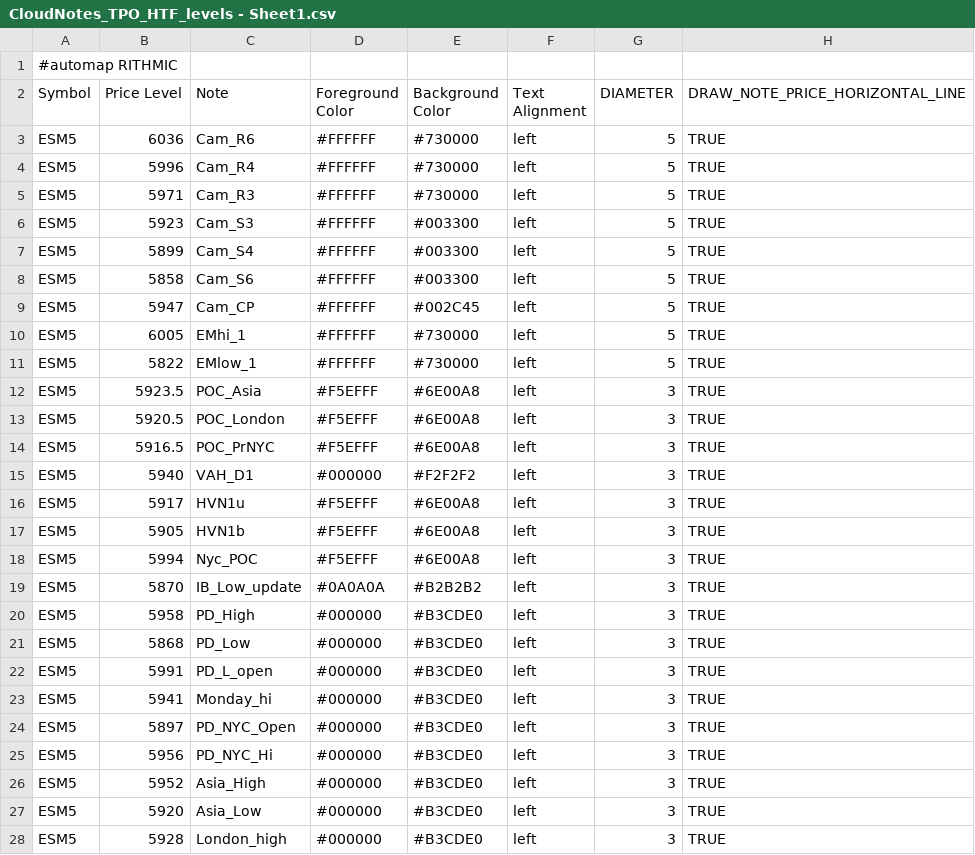
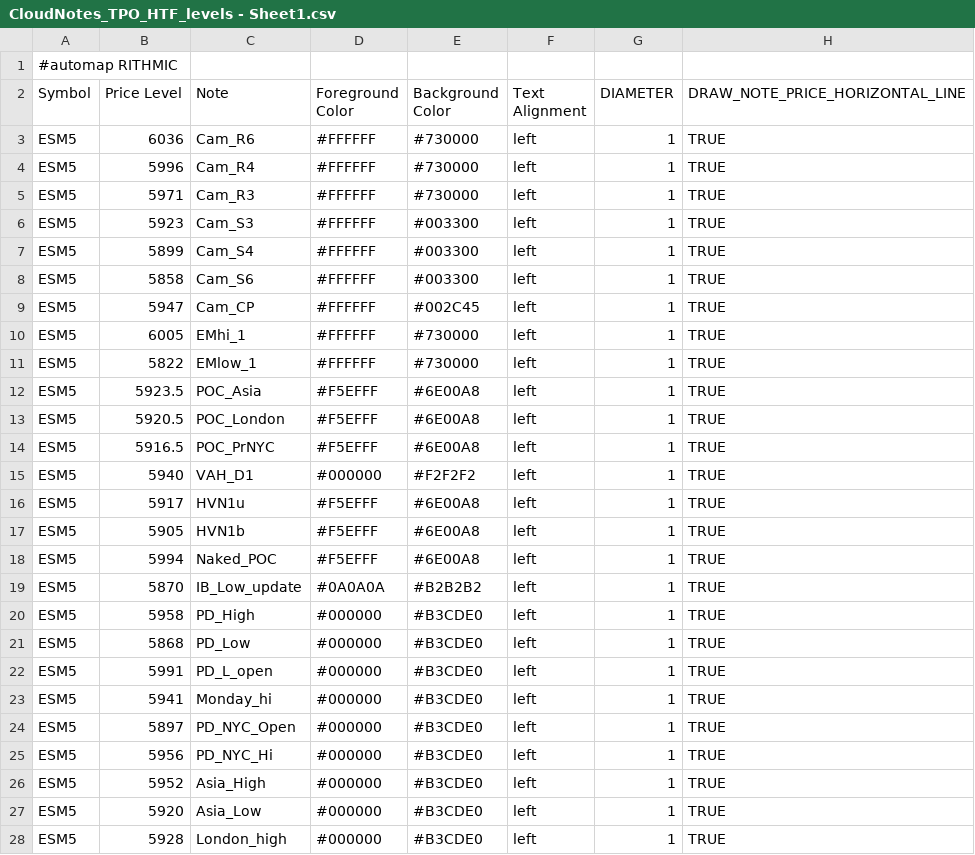
Before and after one commit to Ghostz-Of-Moar/Bookmap_NOTES, a CSV file: CloudNotes_TPO_HTF_levels - Sheet1.csv, drawn as a sheet; only a part is shown; the diff covers the shown part only.

Commit message:
Update CloudNotes_TPO_HTF_levels - Sheet1.csv

```diff
--- a/CloudNotes_TPO_HTF_levels - Sheet1.csv
+++ b/CloudNotes_TPO_HTF_levels - Sheet1.csv
@@ -2,27 +2,27 @@
 Symbol,Price Level,Note,Foreground Color,Background Color,Text Alignment,DIAMETER, DRAW_NOTE_PRICE_HORIZONTAL_LINE
-ESM5,6036,Cam_R6,#FFFFFF,#730000,left,5,TRUE
-ESM5,5996,Cam_R4,#FFFFFF,#730000,left,5,TRUE
-ESM5,5971,Cam_R3,#FFFFFF,#730000,left,5,TRUE
-ESM5,5923,Cam_S3,#FFFFFF,#003300,left,5,TRUE
-ESM5,5899,Cam_S4,#FFFFFF,#003300,left,5,TRUE
-ESM5,5858,Cam_S6,#FFFFFF,#003300,left,5,TRUE
-ESM5,5947,Cam_CP,#FFFFFF,#002C45,left,5,TRUE
-ESM5,6005,EMhi_1,#FFFFFF,#730000,left,5,TRUE
-ESM5,5822,EMlow_1,#FFFFFF,#730000,left,5,TRUE
-ESM5,5923.5,POC_Asia,#F5EFFF,#6E00A8,left,3,TRUE
-ESM5,5920.5,POC_London,#F5EFFF,#6E00A8,left,3,TRUE
-ESM5,5916.5,POC_PrNYC,#F5EFFF,#6E00A8,left,3,TRUE
-ESM5,5940,VAH_D1,#000000,#F2F2F2,left,3,TRUE
-ESM5,5917,HVN1u,#F5EFFF,#6E00A8,left,3,TRUE
-ESM5,5905,HVN1b,#F5EFFF,#6E00A8,left,3,TRUE
-ESM5,5994,Nyc_POC,#F5EFFF,#6E00A8,left,3,TRUE
-ESM5,5870,IB_Low_update,#0A0A0A,#B2B2B2,left,3,TRUE
-ESM5,5958,PD_High,#000000,#B3CDE0,left,3,TRUE
-ESM5,5868,PD_Low,#000000,#B3CDE0,left,3,TRUE
-ESM5,5991,PD_L_open,#000000,#B3CDE0,left,3,TRUE
-ESM5,5941,Monday_hi,#000000,#B3CDE0,left,3,TRUE
-ESM5,5897,PD_NYC_Open,#000000,#B3CDE0,left,3,TRUE
-ESM5,5956,PD_NYC_Hi,#000000,#B3CDE0,left,3,TRUE
-ESM5,5952,Asia_High,#000000,#B3CDE0,left,3,TRUE
-ESM5,5920,Asia_Low,#000000,#B3CDE0,left,3,TRUE
-ESM5,5928,London_high,#000000,#B3CDE0,left,3,TRUE
+ESM5,6036,Cam_R6,#FFFFFF,#730000,left,1,TRUE
+ESM5,5996,Cam_R4,#FFFFFF,#730000,left,1,TRUE
+ESM5,5971,Cam_R3,#FFFFFF,#730000,left,1,TRUE
+ESM5,5923,Cam_S3,#FFFFFF,#003300,left,1,TRUE
+ESM5,5899,Cam_S4,#FFFFFF,#003300,left,1,TRUE
+ESM5,5858,Cam_S6,#FFFFFF,#003300,left,1,TRUE
+ESM5,5947,Cam_CP,#FFFFFF,#002C45,left,1,TRUE
+ESM5,6005,EMhi_1,#FFFFFF,#730000,left,1,TRUE
+ESM5,5822,EMlow_1,#FFFFFF,#730000,left,1,TRUE
+ESM5,5923.5,POC_Asia,#F5EFFF,#6E00A8,left,1,TRUE
+ESM5,5920.5,POC_London,#F5EFFF,#6E00A8,left,1,TRUE
+ESM5,5916.5,POC_PrNYC,#F5EFFF,#6E00A8,left,1,TRUE
+ESM5,5940,VAH_D1,#000000,#F2F2F2,left,1,TRUE
+ESM5,5917,HVN1u,#F5EFFF,#6E00A8,left,1,TRUE
+ESM5,5905,HVN1b,#F5EFFF,#6E00A8,left,1,TRUE
+ESM5,5994,Naked_POC,#F5EFFF,#6E00A8,left,1,TRUE
+ESM5,5870,IB_Low_update,#0A0A0A,#B2B2B2,left,1,TRUE
+ESM5,5958,PD_High,#000000,#B3CDE0,left,1,TRUE
+ESM5,5868,PD_Low,#000000,#B3CDE0,left,1,TRUE
+ESM5,5991,PD_L_open,#000000,#B3CDE0,left,1,TRUE
+ESM5,5941,Monday_hi,#000000,#B3CDE0,left,1,TRUE
+ESM5,5897,PD_NYC_Open,#000000,#B3CDE0,left,1,TRUE
+ESM5,5956,PD_NYC_Hi,#000000,#B3CDE0,left,1,TRUE
+ESM5,5952,Asia_High,#000000,#B3CDE0,left,1,TRUE
+ESM5,5920,Asia_Low,#000000,#B3CDE0,left,1,TRUE
+ESM5,5928,London_high,#000000,#B3CDE0,left,1,TRUE
```
Also changed, not shown: 28 edited cells elsewhere in this file.
